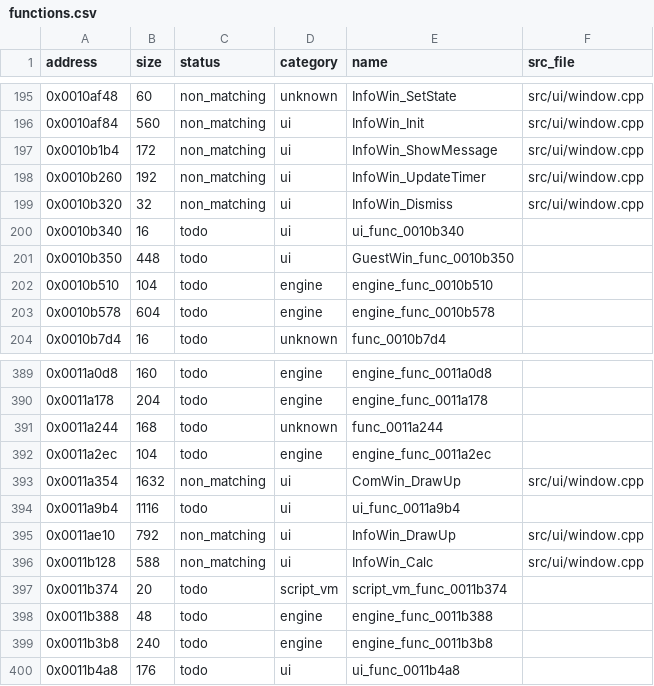
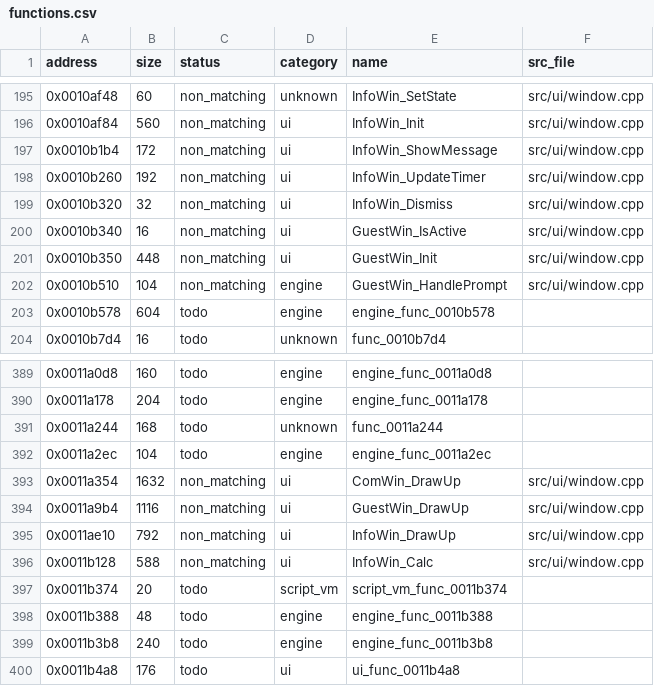
Before and after one commit to Guchdog/SMT4-decomp, a CSV file: config/functions.csv, drawn as a sheet; only a part is shown, gaps mark what is left out.

Commit message:
feat(ui): implement GuestWin partner demonica prompt (+1,684 B, 2% milestone reached)

```diff
--- a/config/functions.csv
+++ b/config/functions.csv
@@ -199,5 +199,5 @@ address,size,status,category,name,src_file
 0x0010b320,32,non_matching,ui,InfoWin_Dismiss,src/ui/window.cpp
-0x0010b340,16,todo,ui,ui_func_0010b340,
-0x0010b350,448,todo,ui,GuestWin_func_0010b350,
-0x0010b510,104,todo,engine,engine_func_0010b510,
+0x0010b340,16,non_matching,ui,GuestWin_IsActive,src/ui/window.cpp
+0x0010b350,448,non_matching,ui,GuestWin_Init,src/ui/window.cpp
+0x0010b510,104,non_matching,engine,GuestWin_HandlePrompt,src/ui/window.cpp
 0x0010b578,604,todo,engine,engine_func_0010b578,
@@ -393,3 +393,3 @@ address,size,status,category,name,src_file
 0x0011a354,1632,non_matching,ui,ComWin_DrawUp,src/ui/window.cpp
-0x0011a9b4,1116,todo,ui,ui_func_0011a9b4,
+0x0011a9b4,1116,non_matching,ui,GuestWin_DrawUp,src/ui/window.cpp
 0x0011ae10,792,non_matching,ui,InfoWin_DrawUp,src/ui/window.cpp
```
Also changed, not shown: 6 other files.
